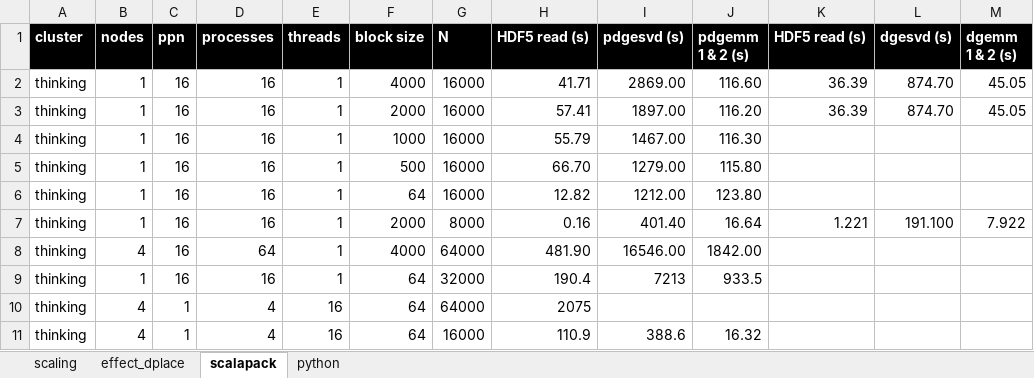
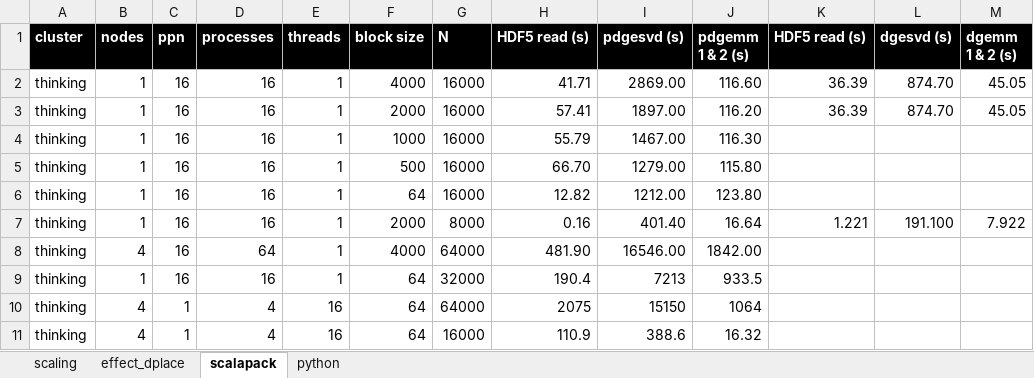
Before and after one commit to gjbex/training-material, an Excel workbook: Math/Lapack/SVD/svd_benchmarks.xlsx, sheet scalapack, drawn as a sheet; values as stored, in another font and other column widths than the file's, no borders; the diff names each change by its address in the sheet, - before the commit and + after, or states it on an @@ line.

```diff
--- a/Math/Lapack/SVD/svd_benchmarks.xlsx (sheet scalapack)
+++ b/Math/Lapack/SVD/svd_benchmarks.xlsx (sheet scalapack)
-I10 (pdgesvd (s)): (empty)
+I10 (pdgesvd (s)): 15150
-J10 (pdgemm 1 & 2 (s)): (empty)
+J10 (pdgemm 1 & 2 (s)): 1064
```
Also changed, not shown: sheet python.
